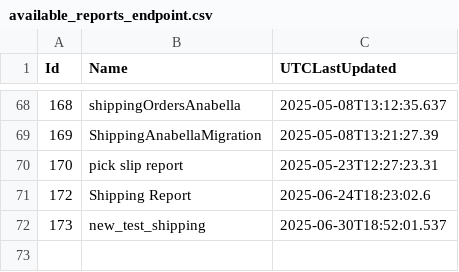
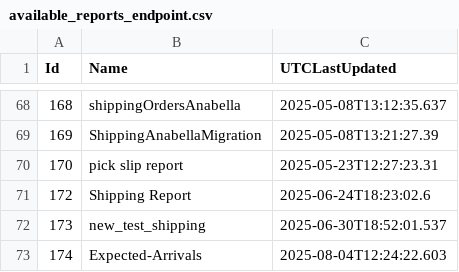
Before and after one commit to 3PLWinner/InventoryHealthDashboard_DATA, a CSV file: available_reports_endpoint.csv, drawn as a sheet; only a part is shown, gaps mark what is left out; the diff names each change by its address in the sheet, - before the commit and + after, or states it on an @@ line.

```diff
--- a/available_reports_endpoint.csv
+++ b/available_reports_endpoint.csv
+row 73: 174 | Expected-Arrivals | 2025-08-04T12:24:22.603
```
Also changed, not shown: csvs/expected_arrivals.csv, csvs/unit_details_with_current_balance.csv, 4 other files.
